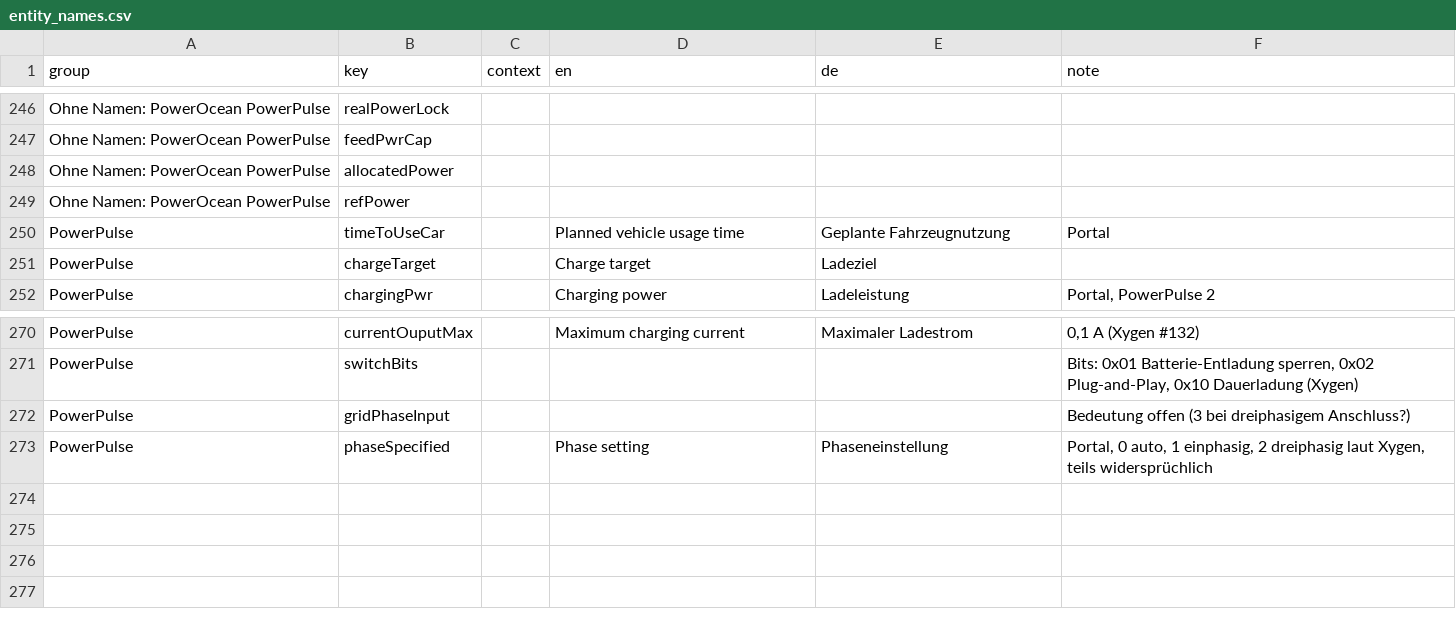
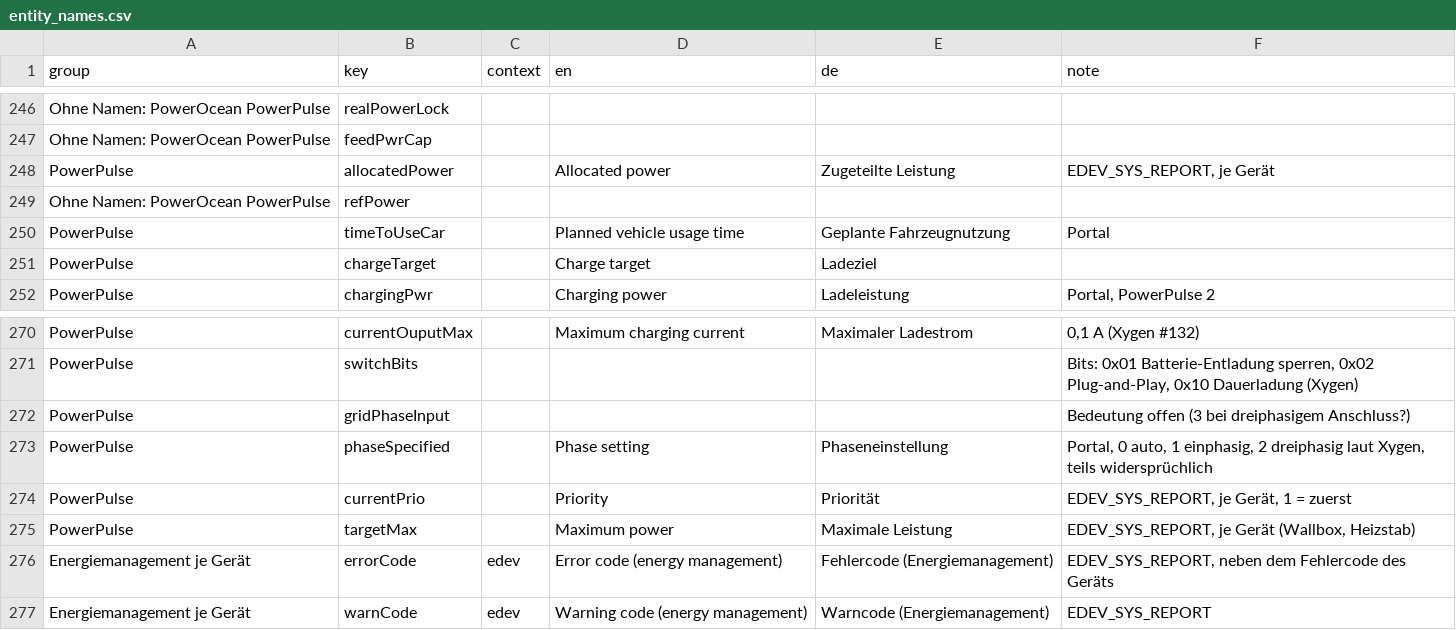
Before and after one commit to niltrip/powerocean, a CSV file: scripts/entity_names.csv, drawn as a sheet; only a part is shown, gaps mark what is left out; removed rows and columns are numbered as before the commit, all else as after; the diff names each change by its address in the sheet, - before the commit and + after, or states it on an @@ line.

```diff
--- a/scripts/entity_names.csv
+++ b/scripts/entity_names.csv
-row 248: Ohne Namen: PowerOcean PowerPulse | allocatedPower
+row 248: PowerPulse | allocatedPower |  | Allocated power | Zugeteilte Leistung | EDEV_SYS_REPORT, je Gerät
+row 274: PowerPulse | currentPrio |  | Priority | Priorität | EDEV_SYS_REPORT, je Gerät, 1 = zuerst
+row 275: PowerPulse | targetMax |  | Maximum power | Maximale Leistung | EDEV_SYS_REPORT, je Gerät (Wallbox, Heizstab)
+row 276: Energiemanagement je Gerät | errorCode | edev | Error code (energy management) | Fehlercode (Energiemanagement) | EDEV_SYS_REPORT, neben dem Fehlercode des Geräts
+row 277: Energiemanagement je Gerät | warnCode | edev | Warning code (energy management) | Warncode (Energiemanagement) | EDEV_SYS_REPORT
```
Also changed, not shown: 35 other files.
